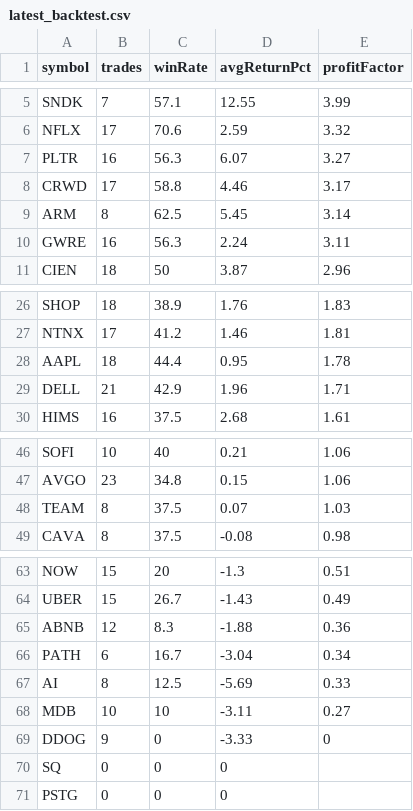
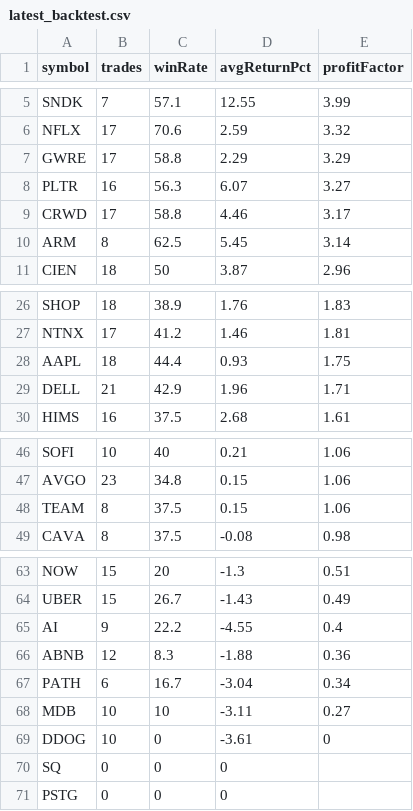
Before and after one commit to narendra0467/Trading-System, a CSV file: reports/latest_backtest.csv, drawn as a sheet; only a part is shown, gaps mark what is left out.

```diff
--- a/reports/latest_backtest.csv
+++ b/reports/latest_backtest.csv
@@ -6,2 +6,3 @@ SNDK,7,57.1,12.55,3.99
 NFLX,17,70.6,2.59,3.32
+GWRE,17,58.8,2.29,3.29
 PLTR,16,56.3,6.07,3.27
@@ -9,3 +10,2 @@ CRWD,17,58.8,4.46,3.17
 ARM,8,62.5,5.45,3.14
-GWRE,16,56.3,2.24,3.11
 CIEN,18,50,3.87,2.96
@@ -27,3 +27,3 @@ SHOP,18,38.9,1.76,1.83
 NTNX,17,41.2,1.46,1.81
-AAPL,18,44.4,0.95,1.78
+AAPL,18,44.4,0.93,1.75
 DELL,21,42.9,1.96,1.71
@@ -47,3 +47,3 @@ SOFI,10,40,0.21,1.06
 AVGO,23,34.8,0.15,1.06
-TEAM,8,37.5,0.07,1.03
+TEAM,8,37.5,0.15,1.06
 CAVA,8,37.5,-0.08,0.98
@@ -64,7 +64,7 @@ NOW,15,20,-1.3,0.51
 UBER,15,26.7,-1.43,0.49
+AI,9,22.2,-4.55,0.4
 ABNB,12,8.3,-1.88,0.36
 PATH,6,16.7,-3.04,0.34
-AI,8,12.5,-5.69,0.33
 MDB,10,10,-3.11,0.27
-DDOG,9,0,-3.33,0
+DDOG,10,0,-3.61,0
 SQ,0,0,0,
```
Also changed, not shown: reports/hidden_multibagger_discovery_scanner.csv, reports/latest_high_risk_scan.csv, 18 other files.
